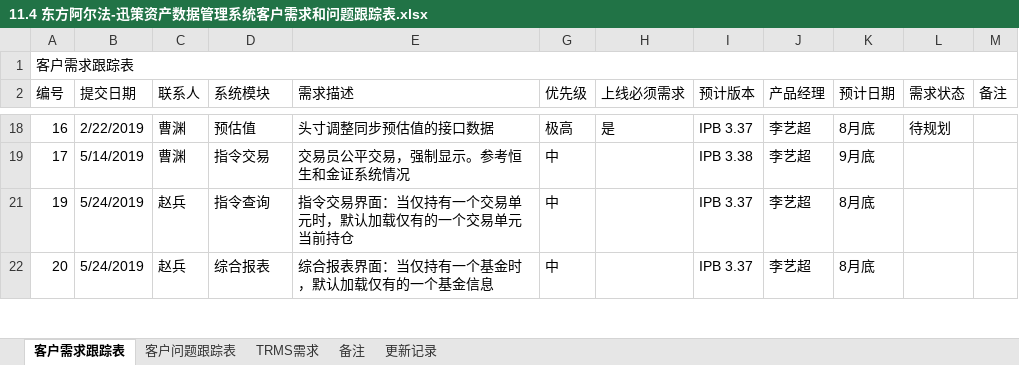
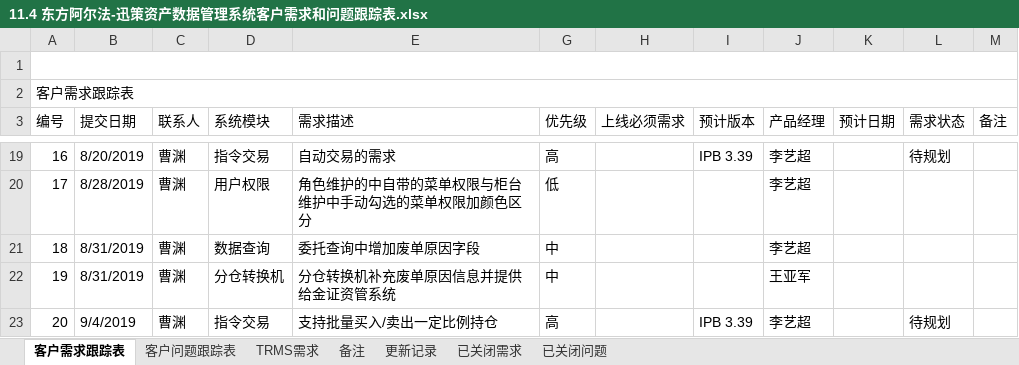
Before and after one commit to ipb-team/IPB-Notes, an Excel workbook: 11.4 东方阿尔法-迅策资产数据管理系统客户需求和问题跟踪表.xlsx, sheet 客户需求跟踪表, drawn as a sheet; only a part is shown, gaps mark what is left out; values as stored, in another font and other column widths than the file's, no cell formats; addresses are those after the commit; the diff covers the shown part only; the diff names each change by its address in the sheet, - before the commit and + after, or states it on an @@ line.

```diff
--- a/11.4 东方阿尔法-迅策资产数据管理系统客户需求和问题跟踪表.xlsx (sheet 客户需求跟踪表)
+++ b/11.4 东方阿尔法-迅策资产数据管理系统客户需求和问题跟踪表.xlsx (sheet 客户需求跟踪表)
+sheet tab: 已关闭需求
+sheet tab: 已关闭问题
+row 1: (empty)
-B19 (提交日期): 2/22/2019
+B19 (提交日期): 8/20/2019
-D19 (系统模块): 预估值
+D19 (系统模块): 指令交易
-E19 (需求描述): 头寸调整同步预估值的接口数据
+E19 (需求描述): 自动交易的需求
-G19 (优先级): 极高
+G19 (优先级): 高
-H19 (上线必须需求): 是
+H19 (上线必须需求): (empty)
-I19 (预计版本): IPB 3.37
+I19 (预计版本): IPB 3.39
-K19 (预计日期): 8月底
+K19 (预计日期): (empty)
-B20 (提交日期): 5/14/2019
+B20 (提交日期): 8/28/2019
-D20 (系统模块): 指令交易
+D20 (系统模块): 用户权限
-E20 (需求描述): 交易员公平交易，强制显示。参考恒生和金证系统情况
+E20 (需求描述): 角色维护的中自带的菜单权限与柜台维护中手动勾选的菜单权限加颜色区分
-G20 (优先级): 中
+G20 (优先级): 低
-I20 (预计版本): IPB 3.38
+I20 (预计版本): (empty)
-K20 (预计日期): 9月底
+K20 (预计日期): (empty)
+row 21: 18 | 8/31/2019 | 曹渊 | 数据查询 | 委托查询中增加废单原因字段 | 中 |  |  | 李艺超
-B22 (提交日期): 5/24/2019
+B22 (提交日期): 8/31/2019
-C22:C23 (联系人): 赵兵
+C22:C23 (联系人): 曹渊
-D22 (系统模块): 指令查询
+D22 (系统模块): 分仓转换机
-E22 (需求描述): 指令交易界面：当仅持有一个交易单元时，默认加载仅有的一个交易单元当前持仓
+E22 (需求描述): 分仓转换机补充废单原因信息并提供给金证资管系统
-I22 (预计版本): IPB 3.37
+I22 (预计版本): (empty)
-J22 (产品经理): 李艺超
+J22 (产品经理): 王亚军
-K22:K23 (预计日期): 8月底
+K22:K23 (预计日期): (empty)
-B23 (提交日期): 5/24/2019
+B23 (提交日期): 9/4/2019
-D23 (系统模块): 综合报表
+D23 (系统模块): 指令交易
-E23 (需求描述): 综合报表界面：当仅持有一个基金时，默认加载仅有的一个基金信息
+E23 (需求描述): 支持批量买入/卖出一定比例持仓
-G23 (优先级): 中
+G23 (优先级): 高
-I23 (预计版本): IPB 3.37
+I23 (预计版本): IPB 3.39
-L23 (需求状态): (empty)
+L23 (需求状态): 待规划
```
Also changed, not shown: 8 added rows, 3 removed rows and 84 edited cells elsewhere in this sheet, sheet 客户问题跟踪表, cell formats, hidden cells.
